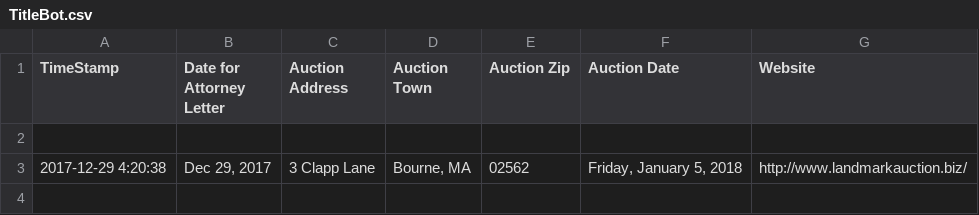
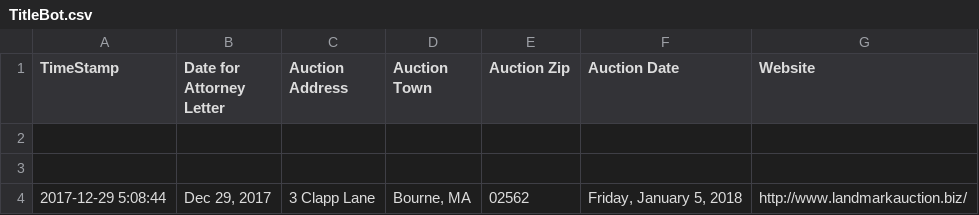
Before and after one commit to colarusso/codingthelaw, a CSV file: Fall_2017/work/Kriddr/p2/TitleBot.csv, drawn as a sheet.

```diff
--- a/Fall_2017/work/Kriddr/p2/TitleBot.csv
+++ b/Fall_2017/work/Kriddr/p2/TitleBot.csv
@@ -2,2 +2,3 @@ TimeStamp,Date for Attorney Letter,Auction Address,Auction Town,Auction Zip,Auct
 ,,,,,,
-2017-12-29 4:20:38,"Dec 29, 2017",3 Clapp Lane,"Bourne, MA",02562,"Friday, January 5, 2018",http://www.landmarkauction.biz/
+,,,,,,
+2017-12-29 5:08:44,"Dec 29, 2017",3 Clapp Lane,"Bourne, MA",02562,"Friday, January 5, 2018",http://www.landmarkauction.biz/
```
Also changed, not shown: 1 other file.
